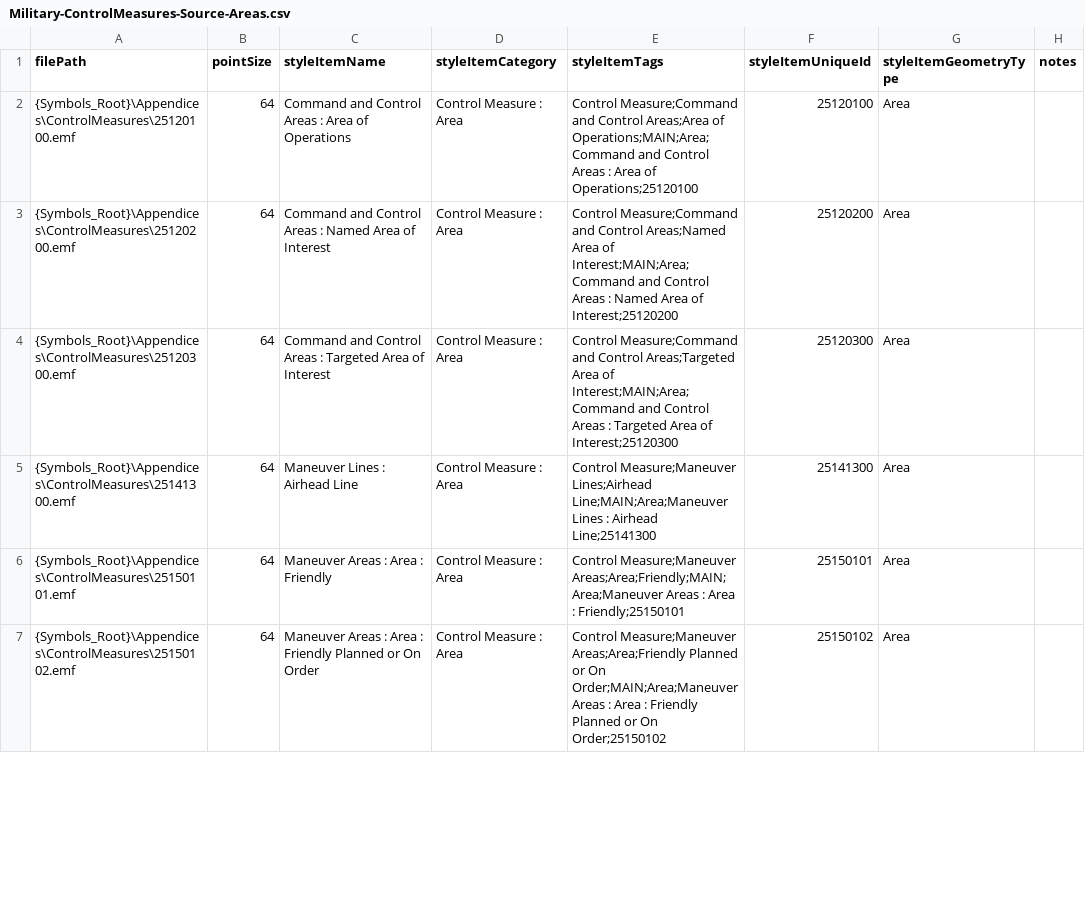
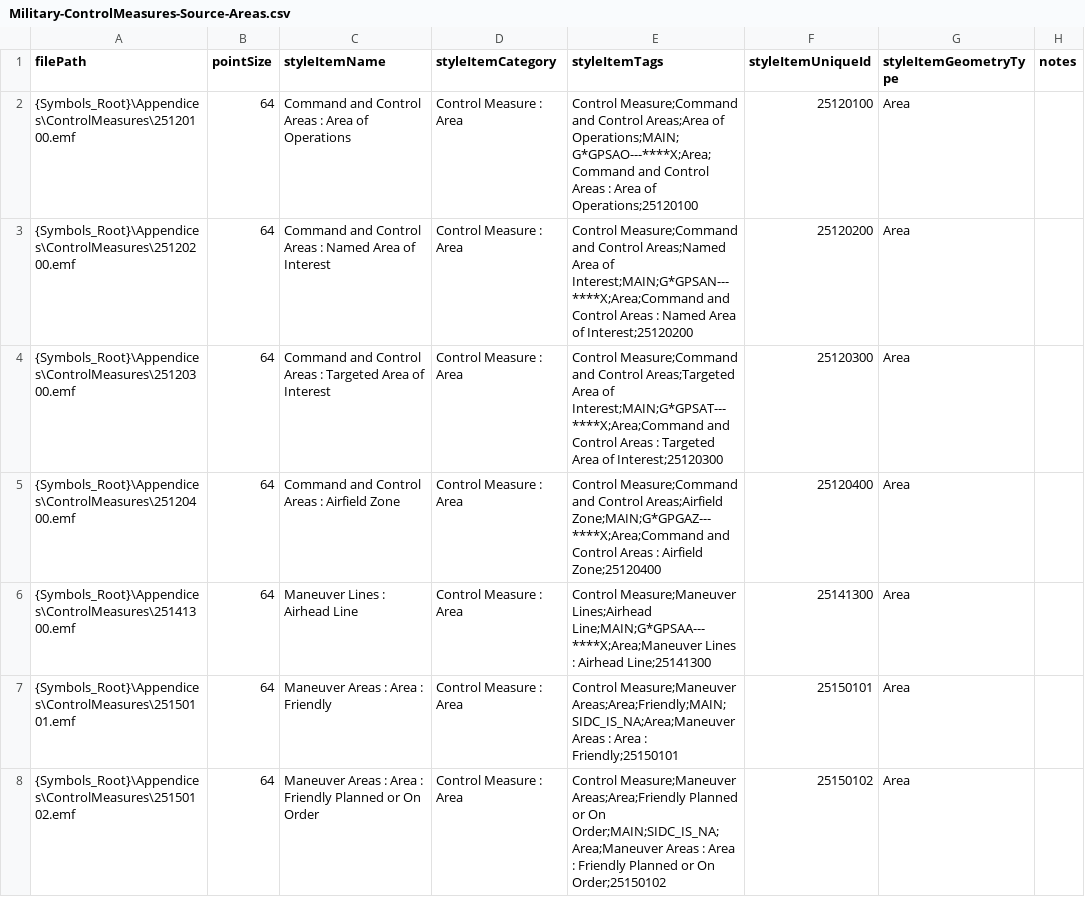
Before and after one commit to Esri/joint-military-symbology-xml, a CSV file: samples/imagefile_name_category_tags/Military-ControlMeasures-Source-Areas.csv, drawn as a sheet; only a part is shown; the diff covers the shown part only.

Commit message:
Fixed support for 2525C SIDC conversion
Legacy data updated in XML
Logic updated in JMSML C# library to perform two-way SIDC conversion
Four control measures changed to AREA geometry type
Renamed the Frames domain file to be Identities
Added legacy data test and export to the samples folder
Updated jmsml command line graphic and samples readme
Fixed a number of miscellaneous bugs

```diff
--- a/samples/imagefile_name_category_tags/Military-ControlMeasures-Source-Areas.csv
+++ b/samples/imagefile_name_category_tags/Military-ControlMeasures-Source-Areas.csv
@@ -1,7 +1,8 @@
 filePath,pointSize,styleItemName,styleItemCategory,styleItemTags,styleItemUniqueId,styleItemGeometryType,notes
-{Symbols_Root}\Appendices\ControlMeasures\25120100.emf,64,Command and Control Areas : Area of Operations,Control Measure : Area,Control Measure;Command and Control Areas;Area of Operations;MAIN;Area;Command and Control Areas : Area of Operations;25120100,25120100,Area,
-{Symbols_Root}\Appendices\ControlMeasures\25120200.emf,64,Command and Control Areas : Named Area of Interest,Control Measure : Area,Control Measure;Command and Control Areas;Named Area of Interest;MAIN;Area;Command and Control Areas : Named Area of Interest;25120200,25120200,Area,
-{Symbols_Root}\Appendices\ControlMeasures\25120300.emf,64,Command and Control Areas : Targeted Area of Interest,Control Measure : Area,Control Measure;Command and Control Areas;Targeted Area of Interest;MAIN;Area;Command and Control Areas : Targeted Area of Interest;25120300,25120300,Area,
-{Symbols_Root}\Appendices\ControlMeasures\25141300.emf,64,Maneuver Lines : Airhead Line,Control Measure : Area,Control Measure;Maneuver Lines;Airhead Line;MAIN;Area;Maneuver Lines : Airhead Line;25141300,25141300,Area,
-{Symbols_Root}\Appendices\ControlMeasures\25150101.emf,64,Maneuver Areas : Area : Friendly,Control Measure : Area,Control Measure;Maneuver Areas;Area;Friendly;MAIN;Area;Maneuver Areas : Area : Friendly;25150101,25150101,Area,
-{Symbols_Root}\Appendices\ControlMeasures\25150102.emf,64,Maneuver Areas : Area : Friendly Planned or On Order,Control Measure : Area,Control Measure;Maneuver Areas;Area;Friendly Planned or On Order;MAIN;Area;Maneuver Areas : Area : Friendly Planned or On Order;25150102,25150102,Area,
+{Symbols_Root}\Appendices\ControlMeasures\25120100.emf,64,Command and Control Areas : Area of Operations,Control Measure : Area,Control Measure;Command and Control Areas;Area of Operations;MAIN;G*GPSAO---****X;Area;Command and Control Areas : Area of Operations;25120100,25120100,Area,
+{Symbols_Root}\Appendices\ControlMeasures\25120200.emf,64,Command and Control Areas : Named Area of Interest,Control Measure : Area,Control Measure;Command and Control Areas;Named Area of Interest;MAIN;G*GPSAN---****X;Area;Command and Control Areas : Named Area of Interest;25120200,25120200,Area,
+{Symbols_Root}\Appendices\ControlMeasures\25120300.emf,64,Command and Control Areas : Targeted Area of Interest,Control Measure : Area,Control Measure;Command and Control Areas;Targeted Area of Interest;MAIN;G*GPSAT---****X;Area;Command and Control Areas : Targeted Area of Interest;25120300,25120300,Area,
+{Symbols_Root}\Appendices\ControlMeasures\25120400.emf,64,Command and Control Areas : Airfield Zone,Control Measure : Area,Control Measure;Command and Control Areas;Airfield Zone;MAIN;G*GPGAZ---****X;Area;Command and Control Areas : Airfield Zone;25120400,25120400,Area,
+{Symbols_Root}\Appendices\ControlMeasures\25141300.emf,64,Maneuver Lines : Airhead Line,Control Measure : Area,Control Measure;Maneuver Lines;Airhead Line;MAIN;G*GPSAA---****X;Area;Maneuver Lines : Airhead Line;25141300,25141300,Area,
+{Symbols_Root}\Appendices\ControlMeasures\25150101.emf,64,Maneuver Areas : Area : Friendly,Control Measure : Area,Control Measure;Maneuver Areas;Area;Friendly;MAIN;SIDC_IS_NA;Area;Maneuver Areas : Area : Friendly;25150101,25150101,Area,
+{Symbols_Root}\Appendices\ControlMeasures\25150102.emf,64,Maneuver Areas : Area : Friendly Planned or On Order,Control Measure : Area,Control Measure;Maneuver Areas;Area;Friendly Planned or On Order;MAIN;SIDC_IS_NA;Area;Maneuver Areas : Area : Friendly Planned or On Order;25150102,25150102,Area,
```
Also changed, not shown: 3 added rows and 148 edited cells elsewhere in this file, samples/imagefile_name_category_tags/Military-ControlMeasures-Source-Points.csv, samples/imagefile_name_category_tags/Military-Land-Equipment-Source-Icons.csv, 48 other files.
